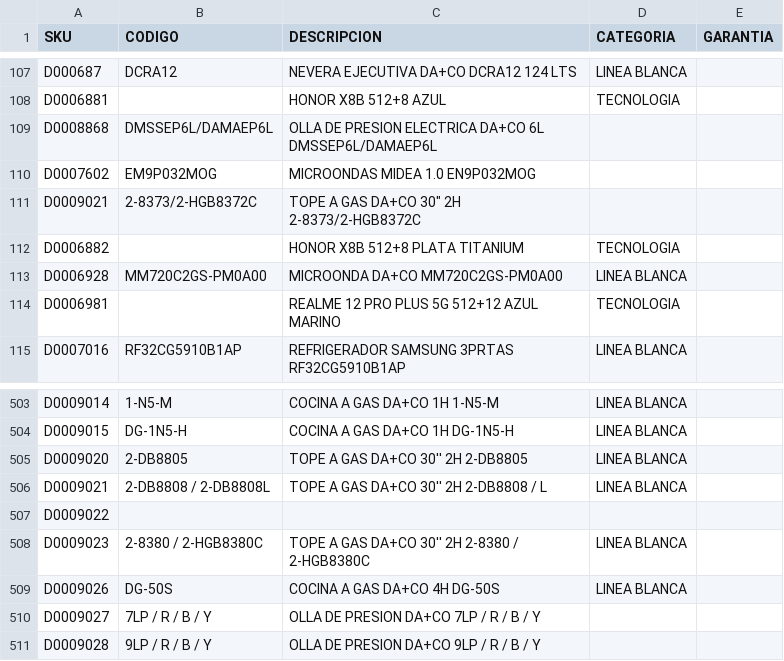
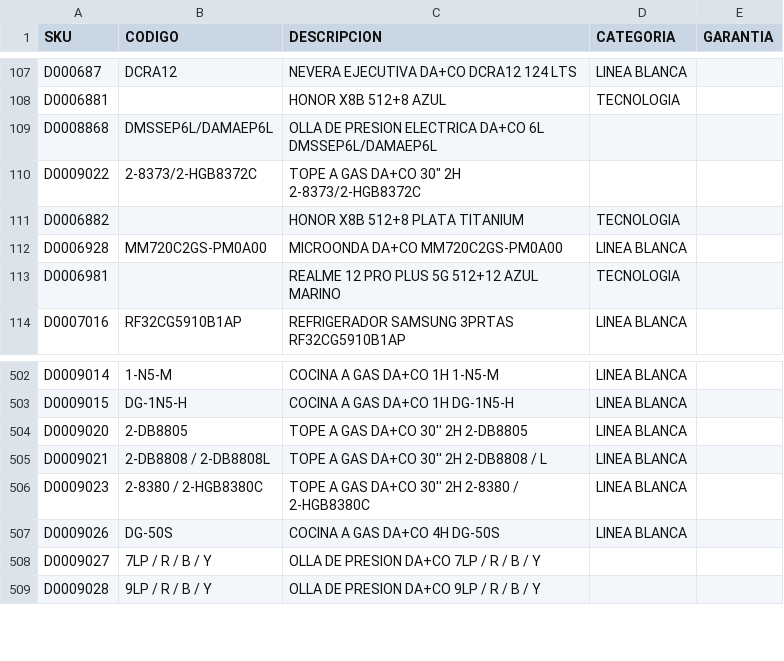
Before and after one commit to M1M4-Dev/almacenpf, a CSV file: base/datos.csv, drawn as a sheet; only a part is shown, gaps mark what is left out.

```diff
--- a/base/datos.csv
+++ b/base/datos.csv
@@ -109,4 +109,3 @@ D0006881;;HONOR X8B 512+8 AZUL;TECNOLOGIA;
 D0008868;DMSSEP6L/DAMAEP6L;OLLA DE PRESION ELECTRICA DA+CO 6L DMSSEP6L/DAMAEP6L;
-D0007602;EM9P032MOG;MICROONDAS MIDEA 1.0 EN9P032MOG;
-D0009021;2-8373/2-HGB8372C;TOPE A GAS DA+CO 30" 2H 2-8373/2-HGB8372C;
+D0009022;2-8373/2-HGB8372C;TOPE A GAS DA+CO 30" 2H 2-8373/2-HGB8372C;
 D0006882;;HONOR X8B 512+8 PLATA TITANIUM;TECNOLOGIA;
@@ -506,3 +505,2 @@ D0009020;2-DB8805;TOPE A GAS DA+CO 30'' 2H 2-DB8805;LINEA BLANCA;
 D0009021;2-DB8808 / 2-DB8808L;TOPE A GAS DA+CO 30'' 2H 2-DB8808 / L;LINEA BLANCA;
-D0009022;
 D0009023;2-8380 / 2-HGB8380C;TOPE A GAS DA+CO 30'' 2H 2-8380 / 2-HGB8380C;LINEA BLANCA;
```
